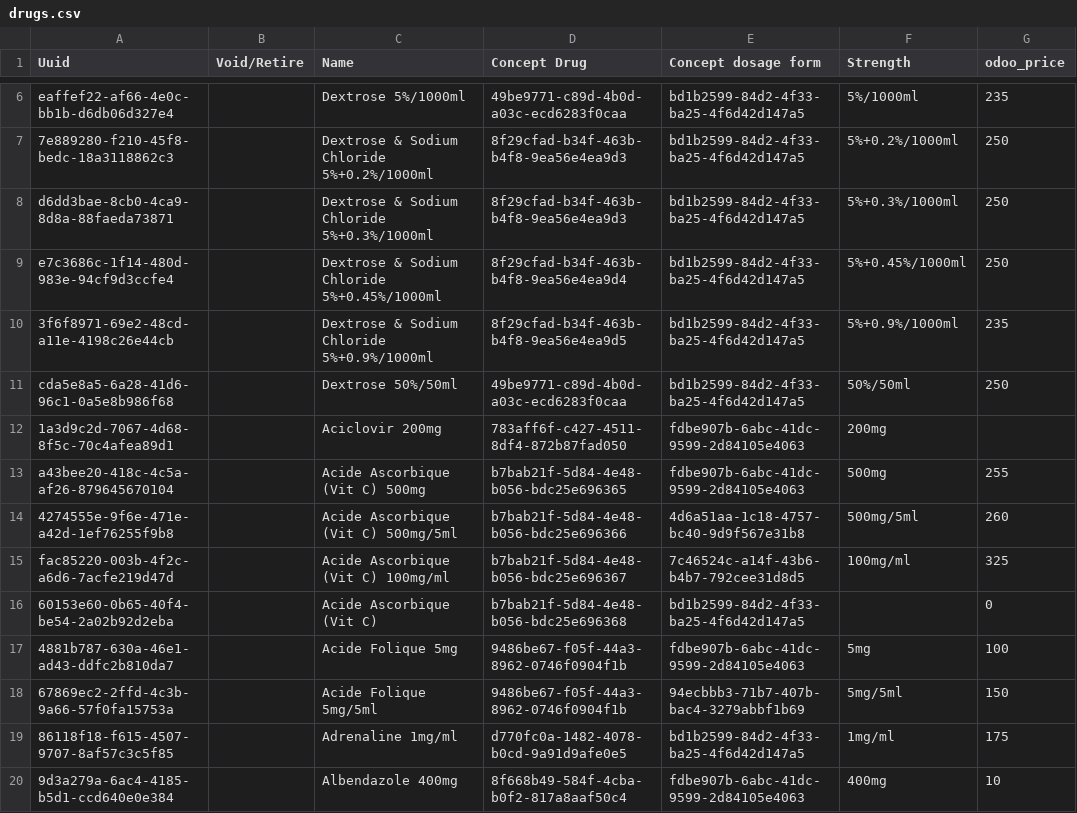
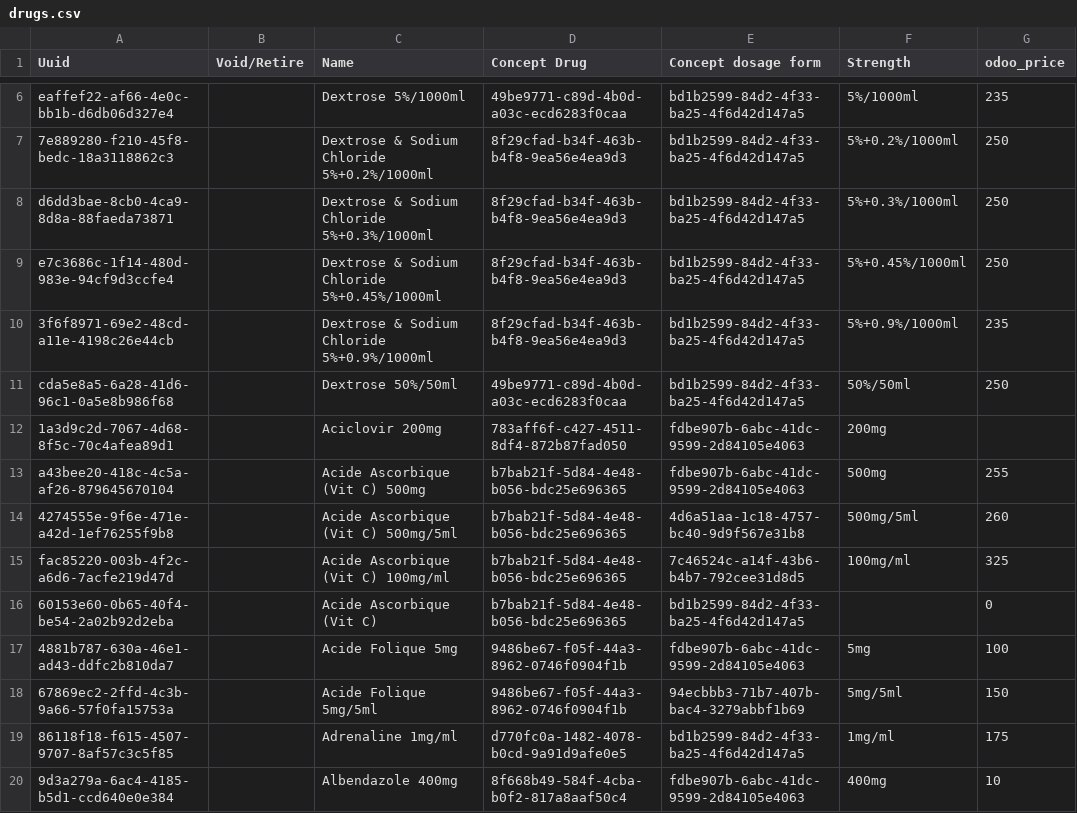
Before and after one commit to CRUDEM/openmrs-config-hsc, a CSV file: configuration/drugs/drugs.csv, drawn as a sheet; only a part is shown, gaps mark what is left out; the diff covers the shown part only; the diff names each change by its address in the sheet, - before the commit and + after, or states it on an @@ line.

Commit message:
Update wrongly quoted concept drugs

```diff
--- a/configuration/drugs/drugs.csv
+++ b/configuration/drugs/drugs.csv
-D9 (Concept Drug): 8f29cfad-b34f-463b-b4f8-9ea56e4ea9d4
+D9 (Concept Drug): 8f29cfad-b34f-463b-b4f8-9ea56e4ea9d3
-D10 (Concept Drug): 8f29cfad-b34f-463b-b4f8-9ea56e4ea9d5
+D10 (Concept Drug): 8f29cfad-b34f-463b-b4f8-9ea56e4ea9d3
-D14 (Concept Drug): b7bab21f-5d84-4e48-b056-bdc25e696366
+D14 (Concept Drug): b7bab21f-5d84-4e48-b056-bdc25e696365
-D15 (Concept Drug): b7bab21f-5d84-4e48-b056-bdc25e696367
+D15 (Concept Drug): b7bab21f-5d84-4e48-b056-bdc25e696365
-D16 (Concept Drug): b7bab21f-5d84-4e48-b056-bdc25e696368
+D16 (Concept Drug): b7bab21f-5d84-4e48-b056-bdc25e696365
```
Also changed, not shown: 1 removed row and 21 edited cells elsewhere in this file.
